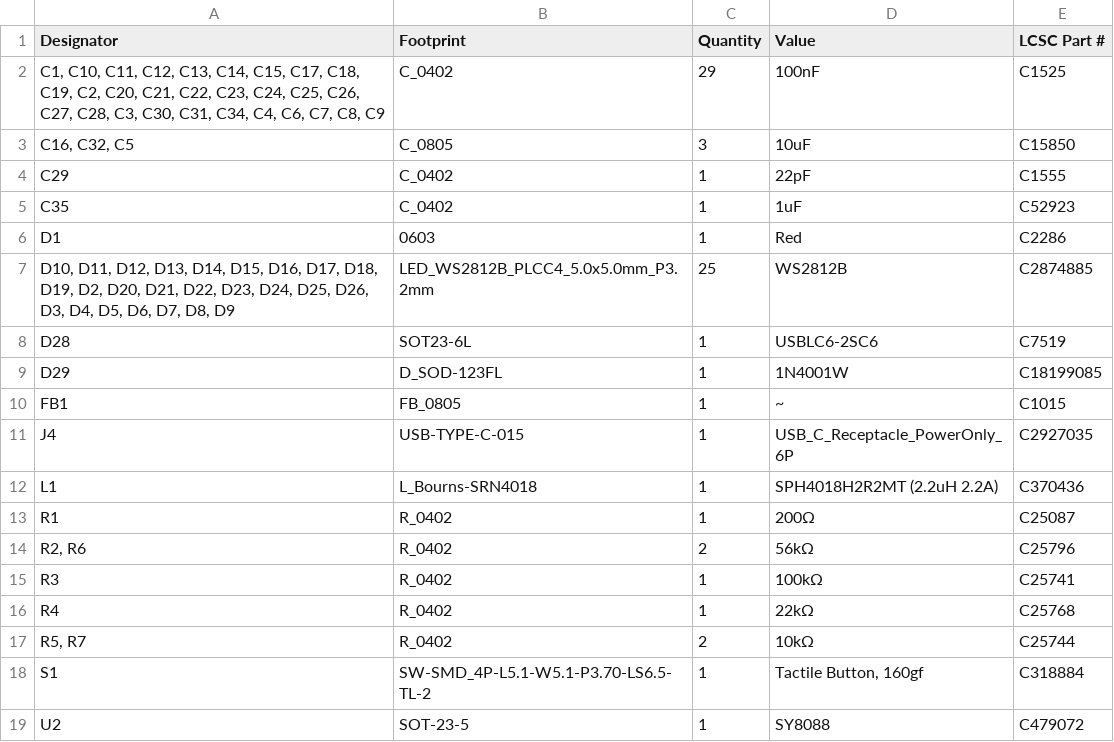
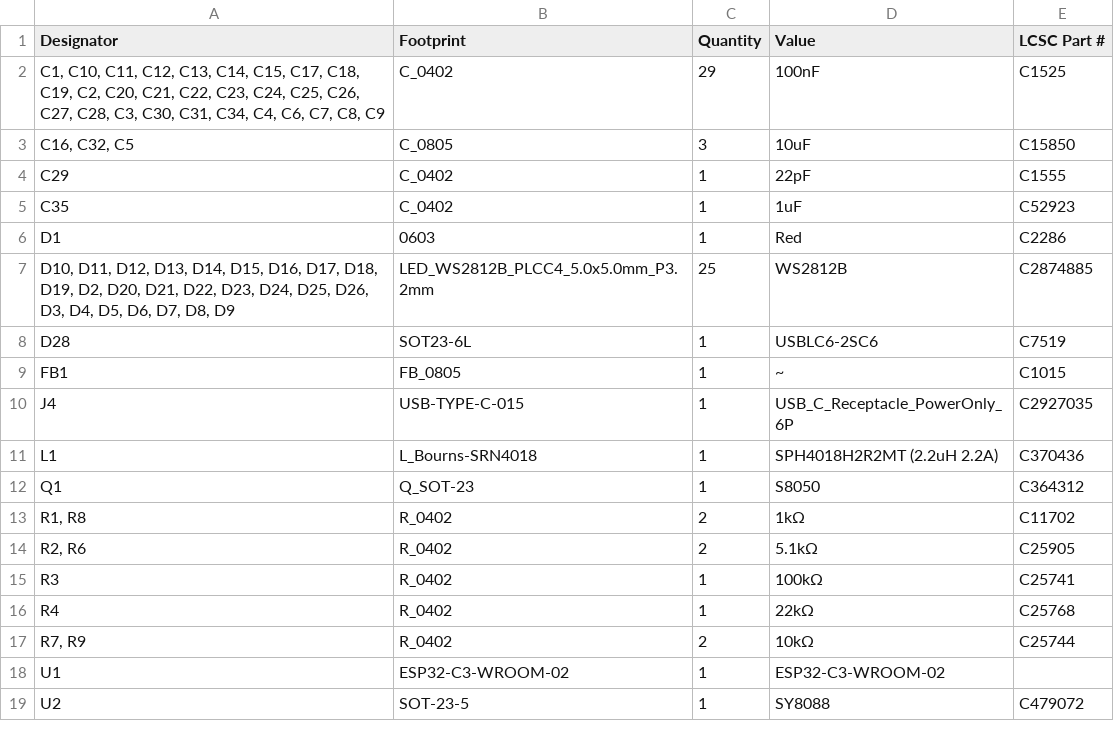
Before and after one commit to suapapa/rusty-hangulclock, a CSV file: sch/rusty-hangulclock_rev4/production/bom.csv, drawn as a sheet.

```diff
--- a/sch/rusty-hangulclock_rev4/production/bom.csv
+++ b/sch/rusty-hangulclock_rev4/production/bom.csv
@@ -8,3 +8,2 @@ D1,0603,1,Red,C2286
 D28,SOT23-6L,1,USBLC6-2SC6,C7519
-D29,D_SOD-123FL,1,1N4001W,C18199085
 FB1,FB_0805,1,~,C1015
@@ -12,8 +11,9 @@ J4,USB-TYPE-C-015,1,USB_C_Receptacle_PowerOnly_6P, C2927035
 L1,L_Bourns-SRN4018,1,SPH4018H2R2MT (2.2uH 2.2A),C370436
-R1,R_0402,1,200Ω,C25087
-"R2, R6",R_0402,2,56kΩ,C25796
+Q1,Q_SOT-23,1,S8050,C364312
+"R1, R8",R_0402,2,1kΩ,C11702
+"R2, R6",R_0402,2,5.1kΩ,C25905
 R3,R_0402,1,100kΩ,C25741
 R4,R_0402,1,22kΩ,C25768
-"R5, R7",R_0402,2,10kΩ,C25744
-S1,SW-SMD_4P-L5.1-W5.1-P3.70-LS6.5-TL-2,1,"Tactile Button, 160gf",C318884
+"R7, R9",R_0402,2,10kΩ,C25744
+U1,ESP32-C3-WROOM-02,1,ESP32-C3-WROOM-02,
 U2,SOT-23-5,1,SY8088,C479072
```
Also changed, not shown: sch/rusty-hangulclock_rev4/production/designators.csv, sch/rusty-hangulclock_rev4/production/positions.csv, 6 other files.
